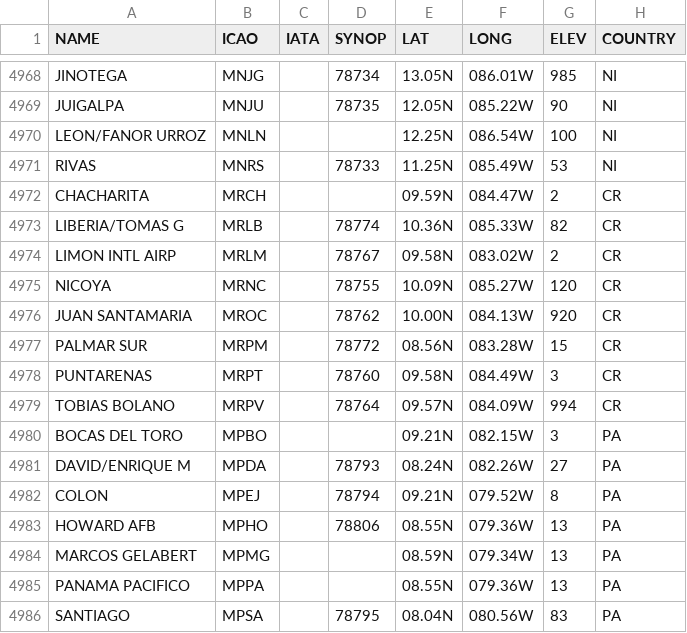
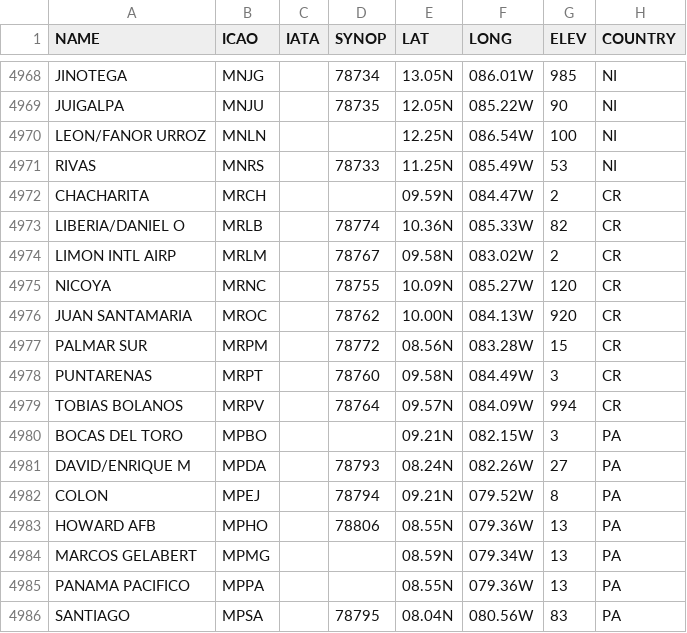
Before and after one commit to diego-garro/synopy, a CSV file: synopy/utils/data/stations.csv, drawn as a sheet; only a part is shown, gaps mark what is left out; the diff names each change by its address in the sheet, - before the commit and + after, or states it on an @@ line.

```diff
--- a/synopy/utils/data/stations.csv
+++ b/synopy/utils/data/stations.csv
-A4973 (NAME): LIBERIA/TOMAS G
+A4973 (NAME): LIBERIA/DANIEL O
-A4979 (NAME): TOBIAS BOLANO
+A4979 (NAME): TOBIAS BOLANOS
```
Also changed, not shown: 5 other files.
